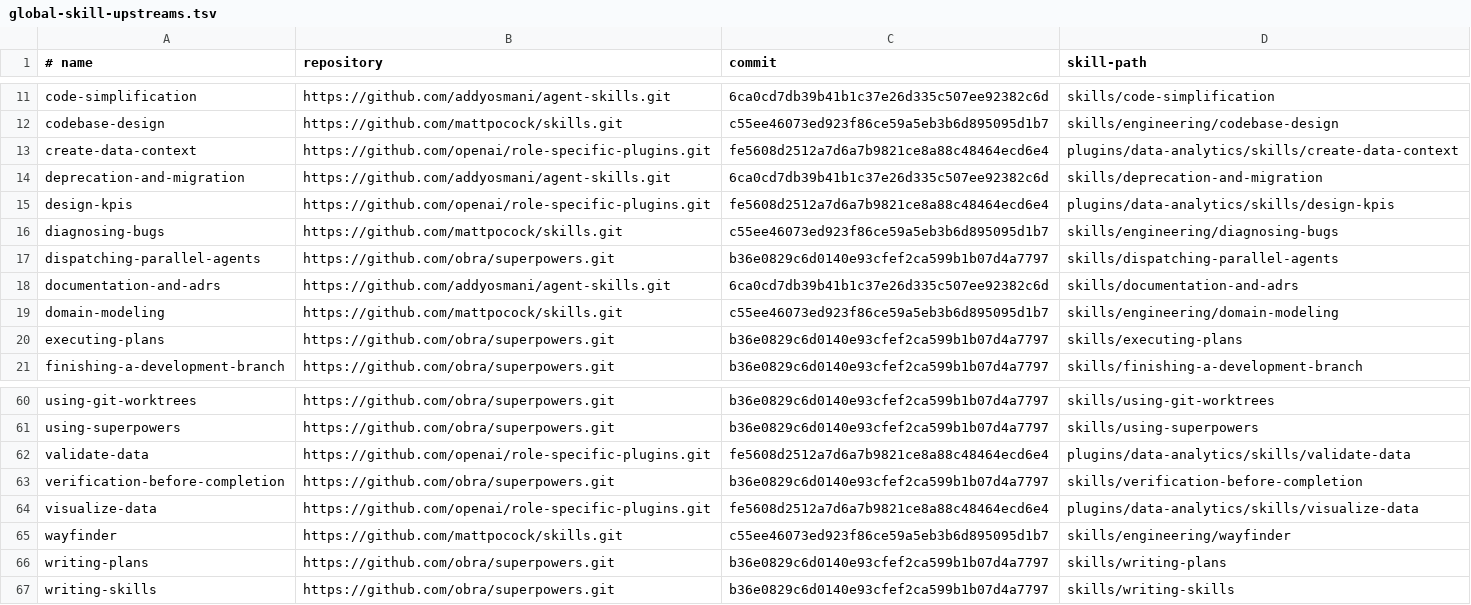
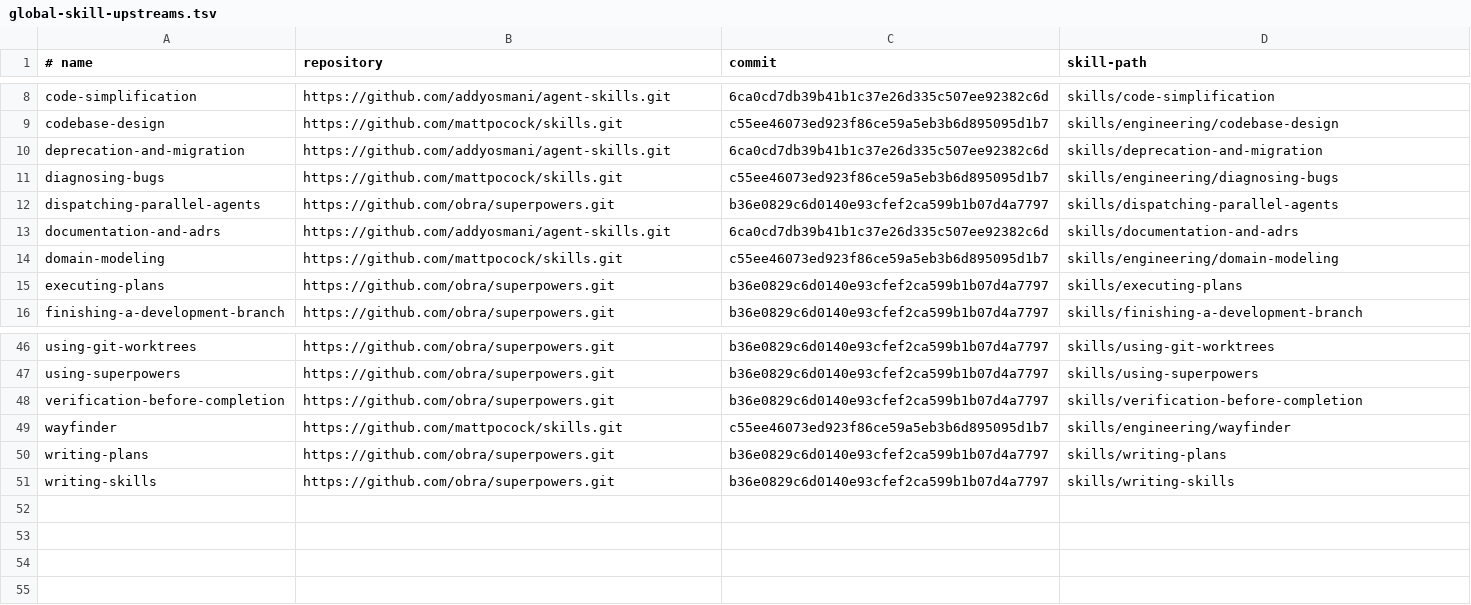
Before and after one commit to skunklabs-uk/codex-skills, a TSV file: config/global-skill-upstreams.tsv, drawn as a sheet; only a part is shown, gaps mark what is left out; the diff covers the shown part only; the diff names each change by its address in the sheet, - before the commit and + after, or states it on an @@ line.

Commit message:
chore(skills): migrate Data Analytics to the official native plugin (#56)

```diff
--- a/config/global-skill-upstreams.tsv
+++ b/config/global-skill-upstreams.tsv
-row 13: create-data-context | https://github.com/openai/role-specific-plugins.git | fe5608d2512a7d6a7b9821ce8a88c48464ecd6e4 | plugins/data-analytics/skills/create-data-context
-row 15: design-kpis | https://github.com/openai/role-specific-plugins.git | fe5608d2512a7d6a7b9821ce8a88c48464ecd6e4 | plugins/data-analytics/skills/design-kpis
-row 62: validate-data | https://github.com/openai/role-specific-plugins.git | fe5608d2512a7d6a7b9821ce8a88c48464ecd6e4 | plugins/data-analytics/skills/validate-data
-row 64: visualize-data | https://github.com/openai/role-specific-plugins.git | fe5608d2512a7d6a7b9821ce8a88c48464ecd6e4 | plugins/data-analytics/skills/visualize-data
```
Also changed, not shown: 12 removed rows elsewhere in this file, 2 other files.
